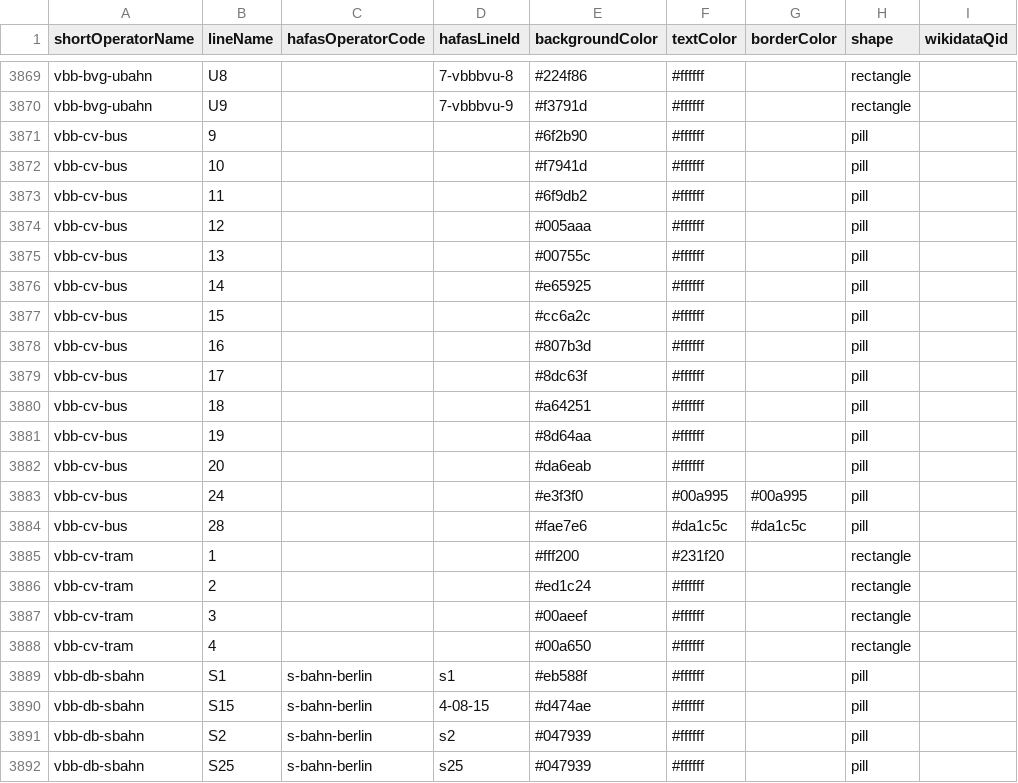
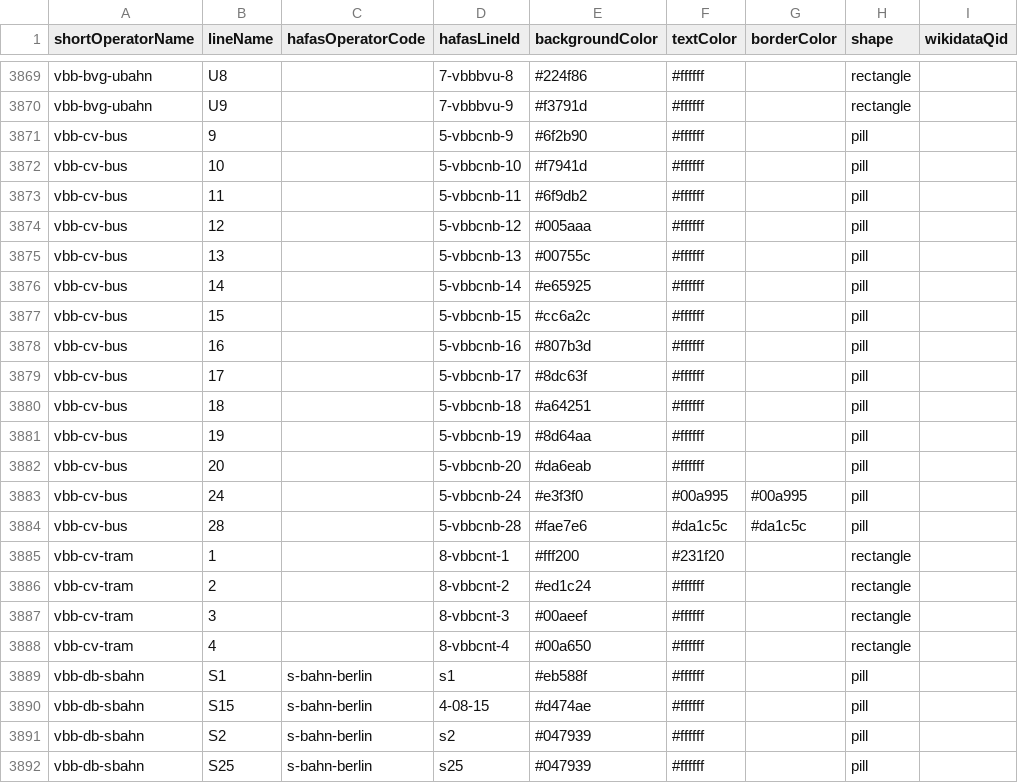
Before and after one commit to TrainyApp/line-colors, a CSV file: line-colors.csv, drawn as a sheet; only a part is shown, gaps mark what is left out; the diff names each change by its address in the sheet, - before the commit and + after, or states it on an @@ line.

Commit message:
Add ris operator IDs for cottbus

```diff
--- a/line-colors.csv
+++ b/line-colors.csv
-D3871 (hafasLineId): (empty)
+D3871 (hafasLineId): 5-vbbcnb-9
-D3872 (hafasLineId): (empty)
+D3872 (hafasLineId): 5-vbbcnb-10
-D3873 (hafasLineId): (empty)
+D3873 (hafasLineId): 5-vbbcnb-11
-D3874 (hafasLineId): (empty)
+D3874 (hafasLineId): 5-vbbcnb-12
-D3875 (hafasLineId): (empty)
+D3875 (hafasLineId): 5-vbbcnb-13
-D3876 (hafasLineId): (empty)
+D3876 (hafasLineId): 5-vbbcnb-14
-D3877 (hafasLineId): (empty)
+D3877 (hafasLineId): 5-vbbcnb-15
-D3878 (hafasLineId): (empty)
+D3878 (hafasLineId): 5-vbbcnb-16
-D3879 (hafasLineId): (empty)
+D3879 (hafasLineId): 5-vbbcnb-17
-D3880 (hafasLineId): (empty)
+D3880 (hafasLineId): 5-vbbcnb-18
-D3881 (hafasLineId): (empty)
+D3881 (hafasLineId): 5-vbbcnb-19
-D3882 (hafasLineId): (empty)
+D3882 (hafasLineId): 5-vbbcnb-20
-D3883 (hafasLineId): (empty)
+D3883 (hafasLineId): 5-vbbcnb-24
-D3884 (hafasLineId): (empty)
+D3884 (hafasLineId): 5-vbbcnb-28
-D3885 (hafasLineId): (empty)
+D3885 (hafasLineId): 8-vbbcnt-1
-D3886 (hafasLineId): (empty)
+D3886 (hafasLineId): 8-vbbcnt-2
-D3887 (hafasLineId): (empty)
+D3887 (hafasLineId): 8-vbbcnt-3
-D3888 (hafasLineId): (empty)
+D3888 (hafasLineId): 8-vbbcnt-4
```
